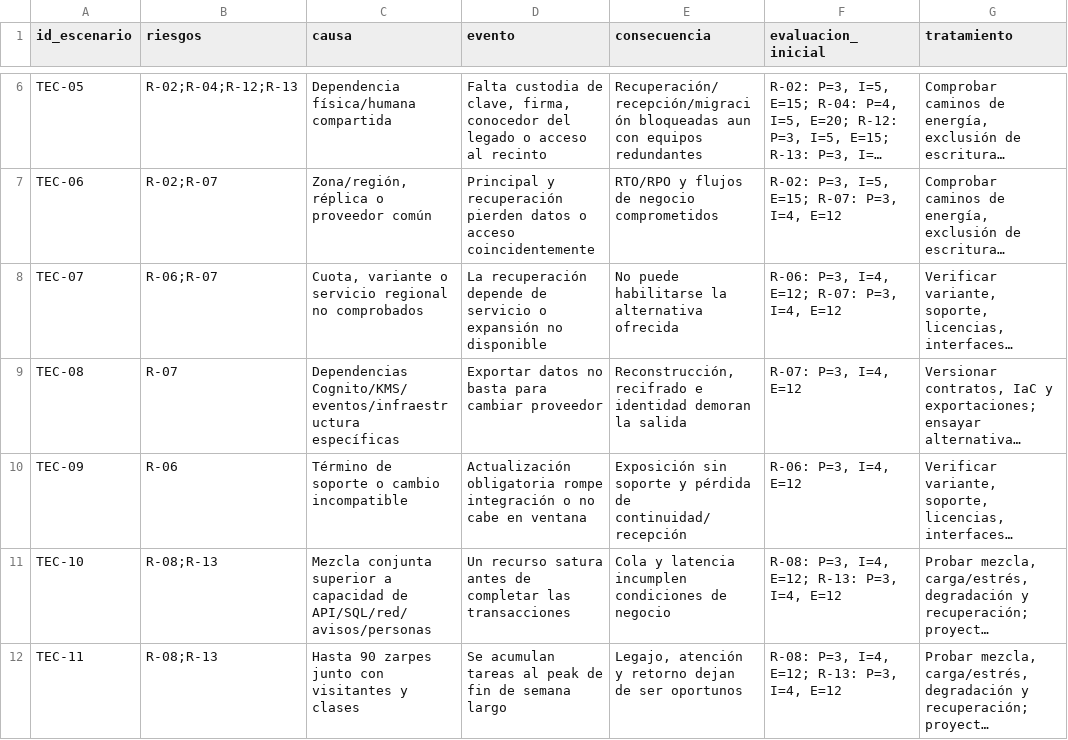
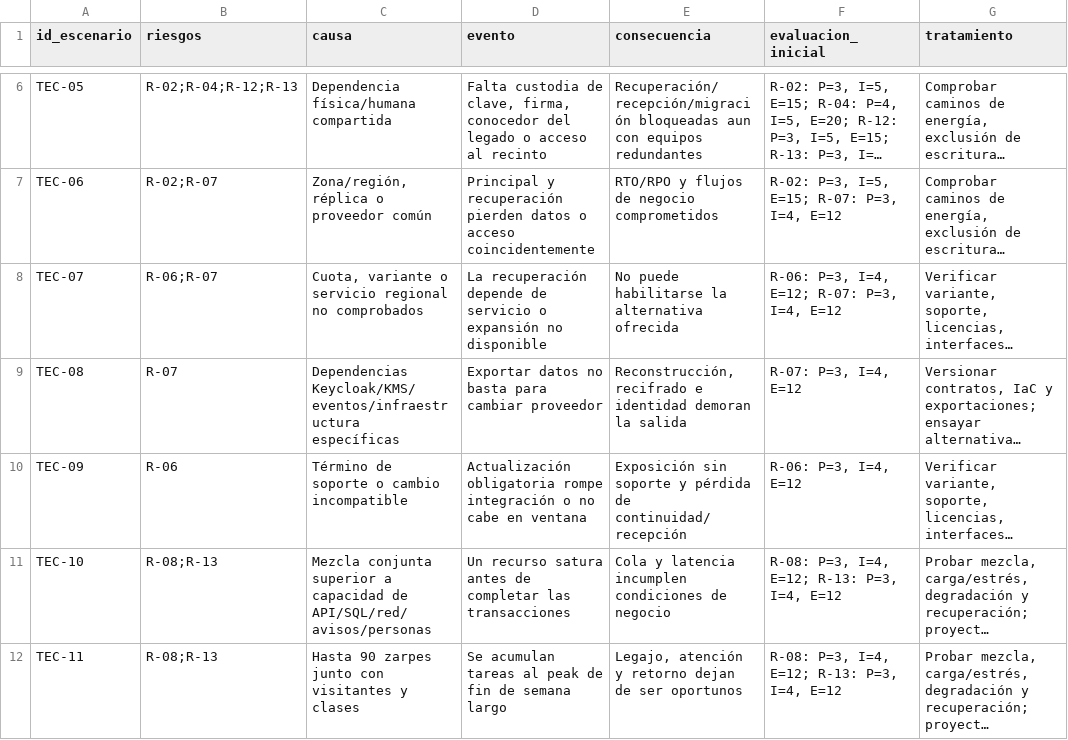
Before and after one commit to Saicooh/FEP-Subdocumentos, a CSV file: Subdocumento_8___SYNAPTIX/componentes/escenarios_tecnicos_riesgos.csv, drawn as a sheet; only a part is shown, gaps mark what is left out; long unchanged cells end in …; the diff names each change by its address in the sheet, - before the commit and + after, or states it on an @@ line.

```diff
--- a/Subdocumento_8___SYNAPTIX/componentes/escenarios_tecnicos_riesgos.csv
+++ b/Subdocumento_8___SYNAPTIX/componentes/escenarios_tecnicos_riesgos.csv
-C9 (causa): Dependencias Cognito/KMS/eventos/infraestructura específicas
+C9 (causa): Dependencias Keycloak/KMS/eventos/infraestructura específicas
```
Also changed, not shown: Subdocumento_7___SYNAPTIX/CSVs/condiciones_fichas_t14.csv, Subdocumento_7___SYNAPTIX/CSVs/trazabilidad_complementos_c07.csv, 35 other files.
